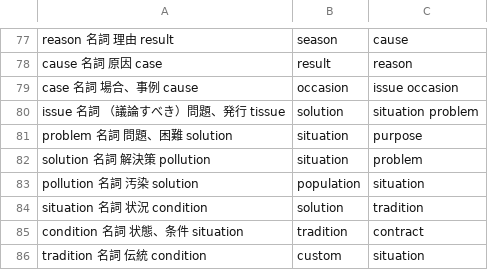
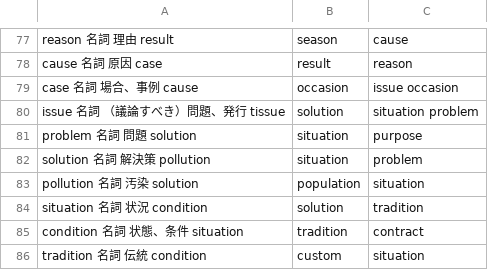
Before and after one commit to homa10010/spi-vocab, a TSV file: scripts/authoring/english-03.tsv, drawn as a sheet; only a part is shown, gaps mark what is left out.

```diff
--- a/scripts/authoring/english-03.tsv
+++ b/scripts/authoring/english-03.tsv
@@ -80,3 +80,3 @@ case	名詞	場合、事例	cause,occasion,issue	occasion
 issue	名詞	（議論すべき）問題、発行	tissue,solution,situation	problem
-problem	名詞	問題、困難	solution,situation,purpose
+problem	名詞	問題	solution,situation,purpose
 solution	名詞	解決策	pollution,situation,problem
```
Also changed, not shown: scripts/authoring/manifest.tsv, 4 other files.
